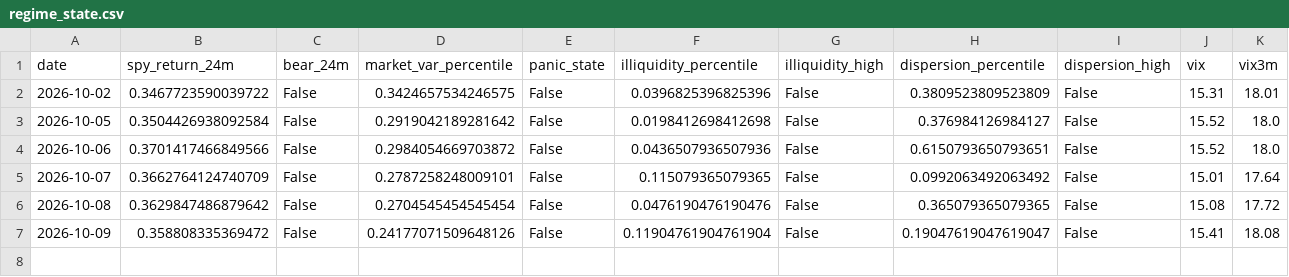
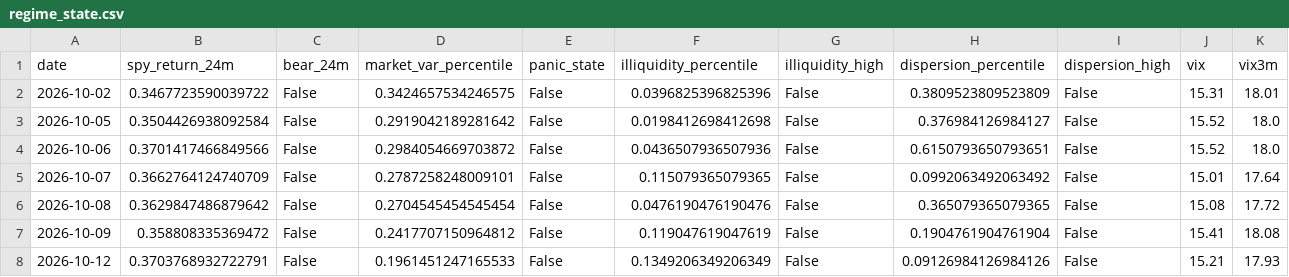
Before and after one commit to Raskull-ux/Options-Bot-Prototype, a CSV file: data/regime_state.csv, drawn as a sheet; only a part is shown; rows hold the shown columns only; the diff names each change by its address in the sheet, - before the commit and + after, or states it on an @@ line.

```diff
--- a/data/regime_state.csv
+++ b/data/regime_state.csv
-D7 (market_var_percentile): 0.24177071509648126
+D7 (market_var_percentile): 0.2417707150964812
-F7 (illiquidity_percentile): 0.11904761904761904
+F7 (illiquidity_percentile): 0.119047619047619
-H7 (dispersion_percentile): 0.19047619047619047
+H7 (dispersion_percentile): 0.1904761904761904
+row 8: 2026-10-12 | 0.3703768932722791 | False | 0.1961451247165533 | False | 0.1349206349206349 | False | 0.09126984126984126 | False | 15.21 | 17.93
```
Also changed, not shown: data/collector_run_log.csv, data/signals.csv, 7 other files.
